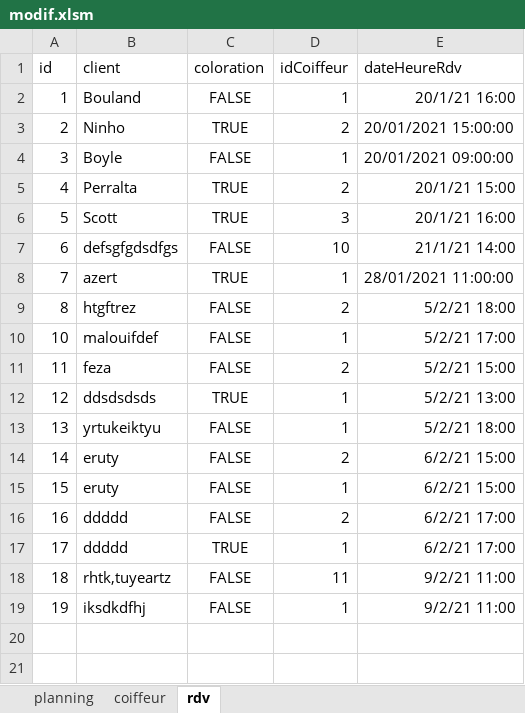
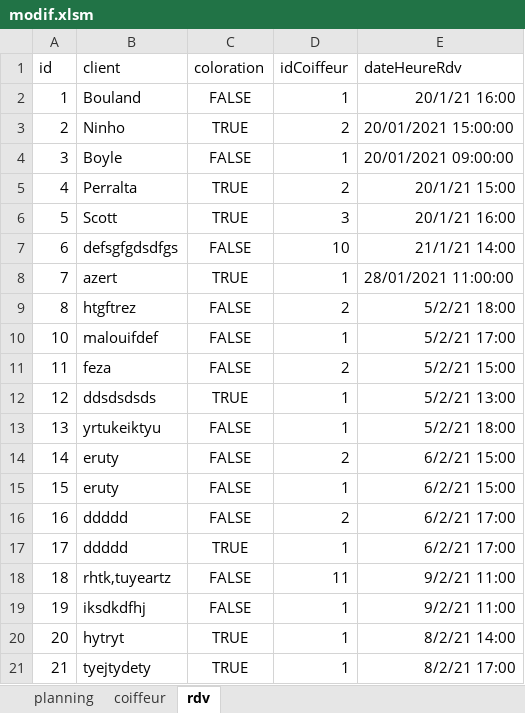
Before and after one commit to moussare/vbaPlanningCoiffeur, an Excel workbook: modif.xlsm, sheet rdv, drawn as a sheet; values as stored, in another font and other column widths than the file's, no borders; charts and pictures and table styles not drawn; the diff names each change by its address in the sheet, - before the commit and + after, or states it on an @@ line.

Commit message:
Add files via upload

```diff
--- a/modif.xlsm (sheet rdv)
+++ b/modif.xlsm (sheet rdv)
+row 20: 20 | hytryt | TRUE | 1 | 8/2/21 14:00
+row 21: 21 | tyejtydety | TRUE | 1 | 8/2/21 17:00
```
Also changed, not shown: sheet planning, charts or pictures.
